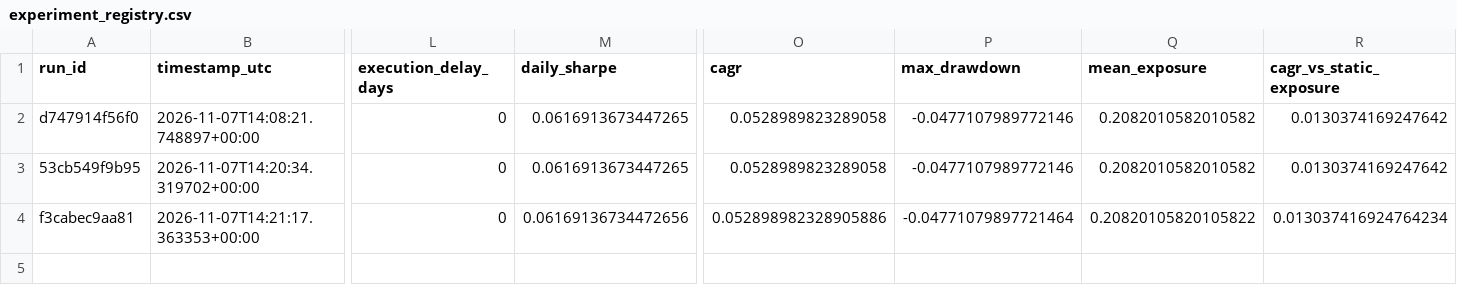
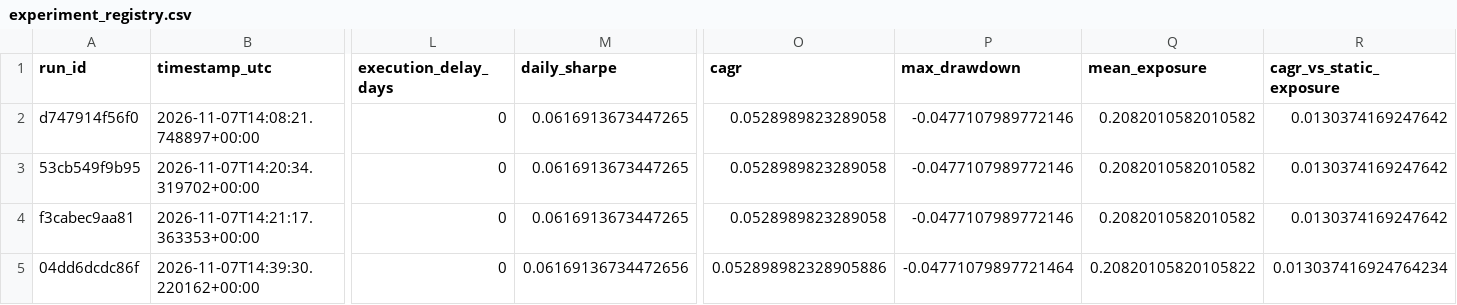
Before and after one commit to Nebur0/project-alpha, a CSV file: reports/research/experiment_registry.csv, drawn as a sheet; only a part is shown, gaps mark what is left out; rows hold the shown columns only; the diff names each change by its address in the sheet, - before the commit and + after, or states it on an @@ line.

```diff
--- a/reports/research/experiment_registry.csv
+++ b/reports/research/experiment_registry.csv
-M4 (daily_sharpe): 0.06169136734472656
+M4 (daily_sharpe): 0.0616913673447265
-O4 (cagr): 0.052898982328905886
+O4 (cagr): 0.0528989823289058
-P4 (max_drawdown): -0.04771079897721464
+P4 (max_drawdown): -0.0477107989772146
-Q4 (mean_exposure): 0.20820105820105822
+Q4 (mean_exposure): 0.2082010582010582
-R4 (cagr_vs_static_exposure): 0.013037416924764234
+R4 (cagr_vs_static_exposure): 0.0130374169247642
+row 5: 04dd6dcdc86f | 2026-11-07T14:39:30.220162+00:00 | 0 | 0.06169136734472656 | 0.052898982328905886 | -0.04771079897721464 | 0.20820105820105822 | 0.013037416924764234
```
Also changed, not shown: 1 other file.
